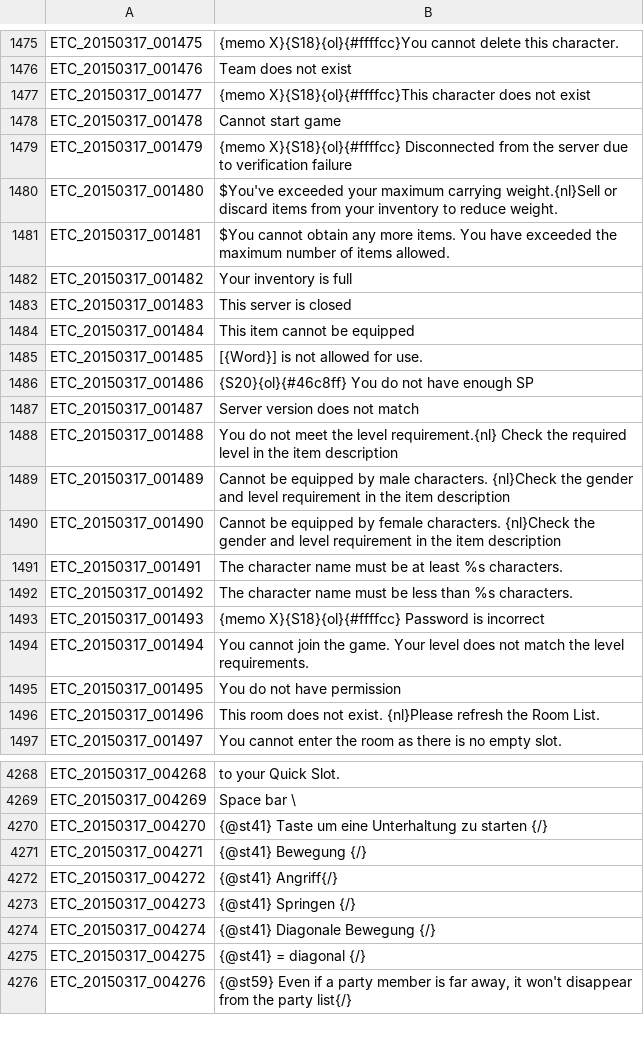
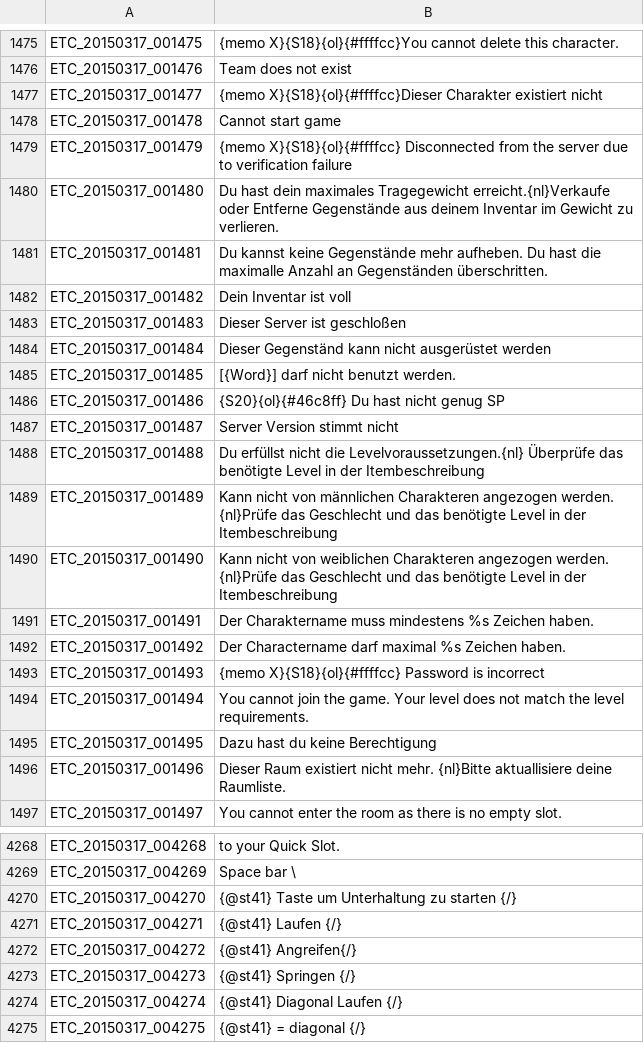
Before and after one commit to Gardosen/GermanTosTranslation, a TSV file: ETC.tsv, drawn as a sheet; only a part is shown, gaps mark what is left out; the shorter side is filled out with more unchanged rows; the diff covers the shown part only.

```diff
--- a/ETC.tsv
+++ b/ETC.tsv
@@ -1476,22 +1476,22 @@ ETC_20150317_001475	{memo X}{S18}{ol}{#ffffcc}You cannot delete this character.
 ETC_20150317_001476	Team does not exist
-ETC_20150317_001477	{memo X}{S18}{ol}{#ffffcc}This character does not exist
+ETC_20150317_001477	{memo X}{S18}{ol}{#ffffcc}Dieser Charakter existiert nicht
 ETC_20150317_001478	Cannot start game
 ETC_20150317_001479	{memo X}{S18}{ol}{#ffffcc} Disconnected from the server due to verification failure
-ETC_20150317_001480	$You've exceeded your maximum carrying weight.{nl}Sell or discard items from your inventory to reduce weight.
-ETC_20150317_001481	$You cannot obtain any more items. You have exceeded the maximum number of items allowed.
-ETC_20150317_001482	Your inventory is full
-ETC_20150317_001483	This server is closed
-ETC_20150317_001484	This item cannot be equipped
-ETC_20150317_001485	[{Word}] is not allowed for use.
-ETC_20150317_001486	{S20}{ol}{#46c8ff} You do not have enough SP
-ETC_20150317_001487	Server version does not match
-ETC_20150317_001488	You do not meet the level requirement.{nl} Check the required level in the item description
-ETC_20150317_001489	Cannot be equipped by male characters. {nl}Check the gender and level requirement in the item description
-ETC_20150317_001490	Cannot be equipped by female characters. {nl}Check the gender and level requirement in the item description
-ETC_20150317_001491	The character name must be at least %s characters.
-ETC_20150317_001492	The character name must be less than %s characters.
+ETC_20150317_001480	Du hast dein maximales Tragegewicht erreicht.{nl}Verkaufe oder Entferne Gegenstände aus deinem Inventar im Gewicht zu verlieren.
+ETC_20150317_001481	Du kannst keine Gegenstände mehr aufheben. Du hast die maximalle Anzahl an Gegenständen überschritten.
+ETC_20150317_001482	Dein Inventar ist voll
+ETC_20150317_001483	Dieser Server ist geschloßen
+ETC_20150317_001484	Dieser Gegenständ kann nicht ausgerüstet werden
+ETC_20150317_001485	[{Word}] darf nicht benutzt werden.
+ETC_20150317_001486	{S20}{ol}{#46c8ff} Du hast nicht genug SP
+ETC_20150317_001487	Server Version stimmt nicht
+ETC_20150317_001488	Du erfüllst nicht die Levelvoraussetzungen.{nl} Überprüfe das benötigte Level in der Itembeschreibung
+ETC_20150317_001489	Kann nicht von männlichen Charakteren angezogen werden. {nl}Prüfe das Geschlecht und das benötigte Level in der Itembeschreibung
+ETC_20150317_001490	Kann nicht von weiblichen Charakteren angezogen werden. {nl}Prüfe das Geschlecht und das benötigte Level in der Itembeschreibung
+ETC_20150317_001491	Der Charaktername muss mindestens %s Zeichen haben.
+ETC_20150317_001492	Der Charactername darf maximal %s Zeichen haben.
 ETC_20150317_001493	{memo X}{S18}{ol}{#ffffcc} Password is incorrect
 ETC_20150317_001494	You cannot join the game. Your level does not match the level requirements.
-ETC_20150317_001495	You do not have permission
-ETC_20150317_001496	This room does not exist. {nl}Please refresh the Room List.
+ETC_20150317_001495	Dazu hast du keine Berechtigung
+ETC_20150317_001496	Dieser Raum existiert nicht mehr. {nl}Bitte aktuallisiere deine Raumliste.
 ETC_20150317_001497	You cannot enter the room as there is no empty slot.
@@ -4269,7 +4269,7 @@ ETC_20150317_004268	 to your Quick Slot.
 ETC_20150317_004269	Space bar \
-ETC_20150317_004270	{@st41} Taste um eine Unterhaltung zu starten {/}
-ETC_20150317_004271	{@st41} Bewegung {/}
-ETC_20150317_004272	{@st41} Angriff{/}
+ETC_20150317_004270	{@st41} Taste um Unterhaltung zu starten {/}
+ETC_20150317_004271	{@st41} Laufen {/}
+ETC_20150317_004272	{@st41} Angreifen{/}
 ETC_20150317_004273	{@st41} Springen {/}
-ETC_20150317_004274	{@st41} Diagonale Bewegung {/}
+ETC_20150317_004274	{@st41} Diagonal Laufen {/}
 ETC_20150317_004275	{@st41} = diagonal {/}
```
Also changed, not shown: 75 edited cells elsewhere in this file.
